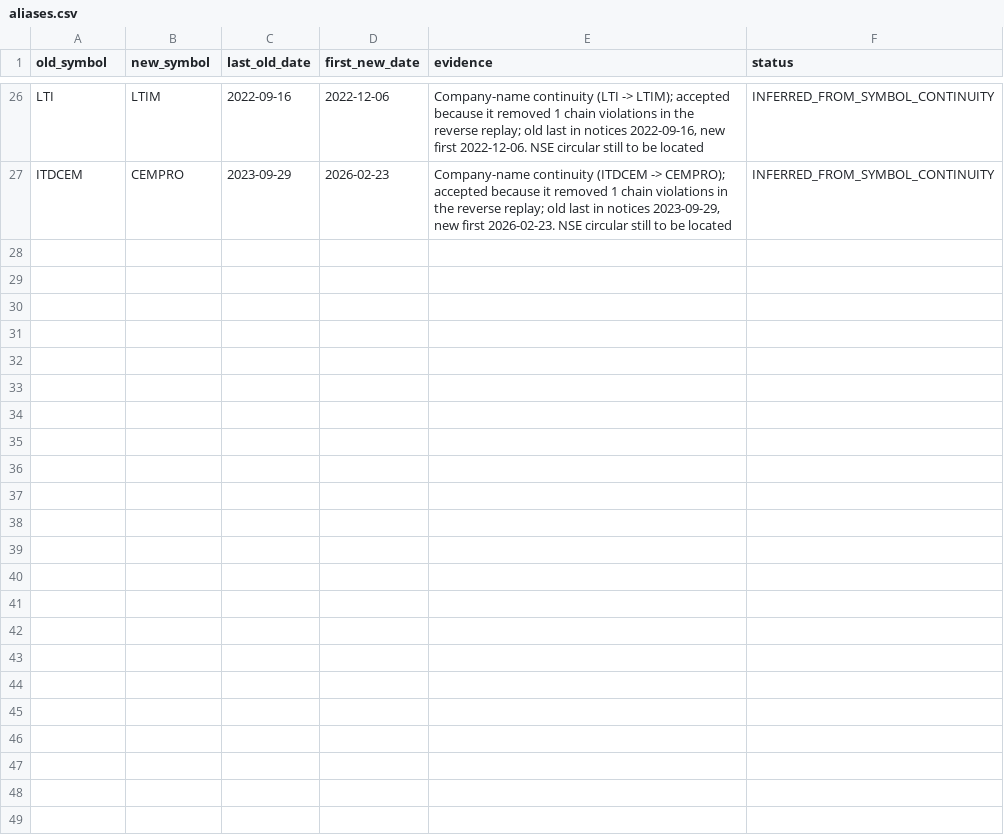
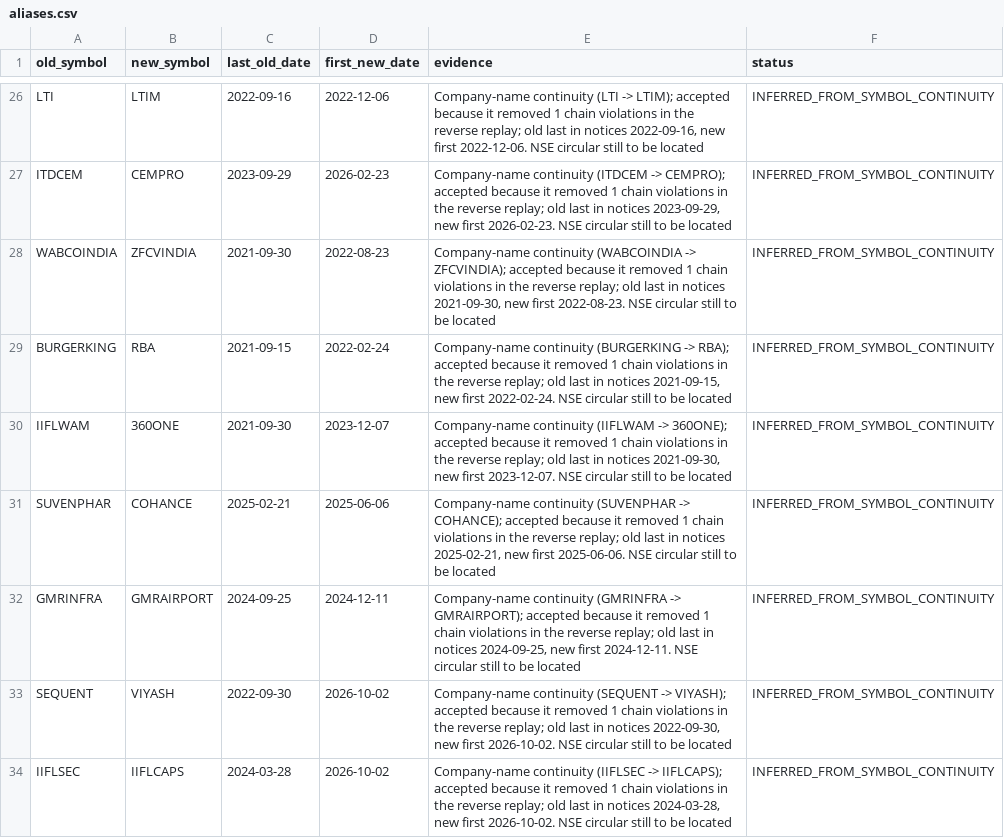
Before and after one commit to Pareshking/Paresh, a CSV file: nse_index_rebuild/rules/aliases.csv, drawn as a sheet; only a part is shown, gaps mark what is left out; the diff names each change by its address in the sheet, - before the commit and + after, or states it on an @@ line.

```diff
--- a/nse_index_rebuild/rules/aliases.csv
+++ b/nse_index_rebuild/rules/aliases.csv
+row 28: WABCOINDIA | ZFCVINDIA | 2021-09-30 | 2022-08-23 | Company-name continuity (WABCOINDIA -> ZFCVINDIA); accepted because it removed 1 chain violations in the reverse replay; old last in notices 2021-09-30, new first 2022-08-23. NSE circular still to be located | INFERRED_FROM_SYMBOL_CONTINUITY
+row 29: BURGERKING | RBA | 2021-09-15 | 2022-02-24 | Company-name continuity (BURGERKING -> RBA); accepted because it removed 1 chain violations in the reverse replay; old last in notices 2021-09-15, new first 2022-02-24. NSE circular still to be located | INFERRED_FROM_SYMBOL_CONTINUITY
+row 30: IIFLWAM | 360ONE | 2021-09-30 | 2023-12-07 | Company-name continuity (IIFLWAM -> 360ONE); accepted because it removed 1 chain violations in the reverse replay; old last in notices 2021-09-30, new first 2023-12-07. NSE circular still to be located | INFERRED_FROM_SYMBOL_CONTINUITY
+row 31: SUVENPHAR | COHANCE | 2025-02-21 | 2025-06-06 | Company-name continuity (SUVENPHAR -> COHANCE); accepted because it removed 1 chain violations in the reverse replay; old last in notices 2025-02-21, new first 2025-06-06. NSE circular still to be located | INFERRED_FROM_SYMBOL_CONTINUITY
+row 32: GMRINFRA | GMRAIRPORT | 2024-09-25 | 2024-12-11 | Company-name continuity (GMRINFRA -> GMRAIRPORT); accepted because it removed 1 chain violations in the reverse replay; old last in notices 2024-09-25, new first 2024-12-11. NSE circular still to be located | INFERRED_FROM_SYMBOL_CONTINUITY
+row 33: SEQUENT | VIYASH | 2022-09-30 | 2026-10-02 | Company-name continuity (SEQUENT -> VIYASH); accepted because it removed 1 chain violations in the reverse replay; old last in notices 2022-09-30, new first 2026-10-02. NSE circular still to be located | INFERRED_FROM_SYMBOL_CONTINUITY
+row 34: IIFLSEC | IIFLCAPS | 2024-03-28 | 2026-10-02 | Company-name continuity (IIFLSEC -> IIFLCAPS); accepted because it removed 1 chain violations in the reverse replay; old last in notices 2024-03-28, new first 2026-10-02. NSE circular still to be located | INFERRED_FROM_SYMBOL_CONTINUITY
```
Also changed, not shown: nse_index_rebuild/open_issues.csv, 4 other files.
